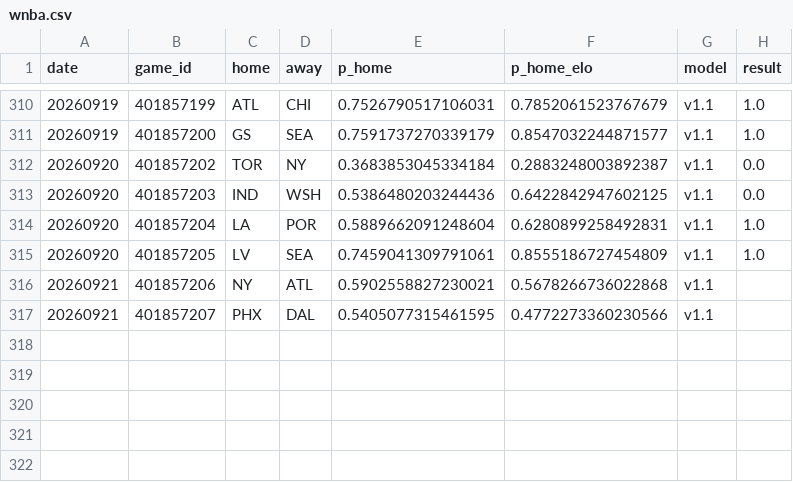
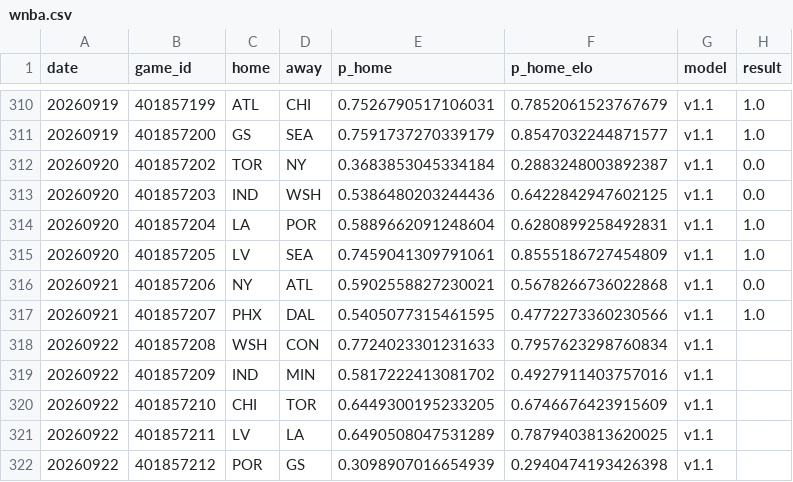
Before and after one commit to azcal/forecasting-lab, a CSV file: data/wnba.csv, drawn as a sheet; only a part is shown, gaps mark what is left out.

Commit message:
dashboard data 2026-09-22

```diff
--- a/data/wnba.csv
+++ b/data/wnba.csv
@@ -315,3 +315,8 @@ date,game_id,home,away,p_home,p_home_elo,model,result
 20260920,401857205,LV,SEA,0.7459041309791061,0.8555186727454809,v1.1,1.0
-20260921,401857206,NY,ATL,0.5902558827230021,0.5678266736022868,v1.1,
-20260921,401857207,PHX,DAL,0.5405077315461595,0.4772273360230566,v1.1,
+20260921,401857206,NY,ATL,0.5902558827230021,0.5678266736022868,v1.1,0.0
+20260921,401857207,PHX,DAL,0.5405077315461595,0.4772273360230566,v1.1,1.0
+20260922,401857208,WSH,CON,0.7724023301231633,0.7957623298760834,v1.1,
+20260922,401857209,IND,MIN,0.5817222413081702,0.4927911403757016,v1.1,
+20260922,401857210,CHI,TOR,0.6449300195233205,0.6746676423915609,v1.1,
+20260922,401857211,LV,LA,0.6490508047531289,0.7879403813620025,v1.1,
+20260922,401857212,POR,GS,0.3098907016654939,0.2940474193426398,v1.1,
```
Also changed, not shown: data/mma.csv, data/ncaaf.csv, 5 other files.
